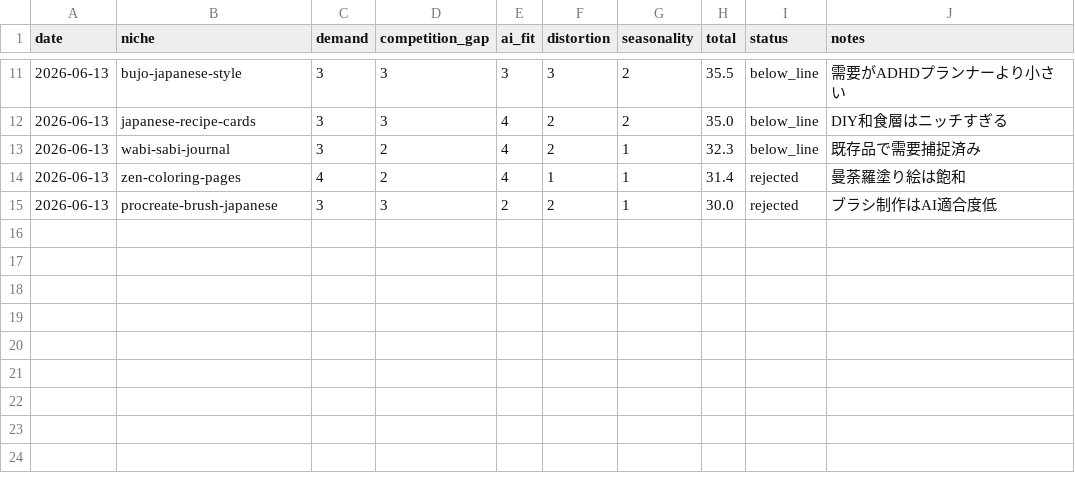
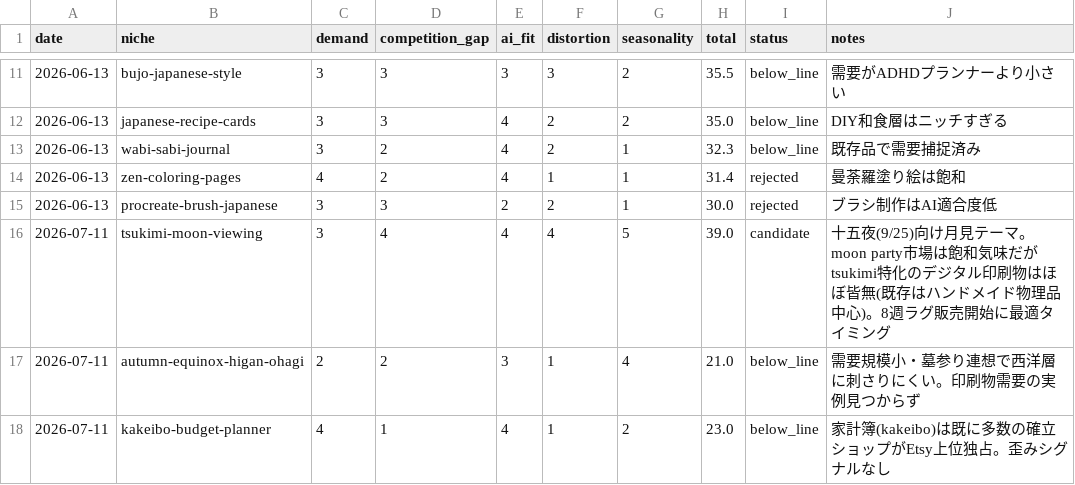
Before and after one commit to m-kobayashi/yohaku, a CSV file: niches/scoreboard.csv, drawn as a sheet; only a part is shown, gaps mark what is left out.

```diff
--- a/niches/scoreboard.csv
+++ b/niches/scoreboard.csv
@@ -15 +15,4 @@ date,niche,demand,competition_gap,ai_fit,distortion,seasonality,total,status,not
 2026-06-13,procreate-brush-japanese,3,3,2,2,1,30.0,rejected,ブラシ制作はAI適合度低
+2026-07-11,tsukimi-moon-viewing,3,4,4,4,5,39.0,candidate,十五夜(9/25)向け月見テーマ。moon party市場は飽和気味だがtsukimi特化のデジタル印刷物はほぼ皆無(既存はハンドメイド物理品中心)。8週ラグ販売開始に最適タイミング
+2026-07-11,autumn-equinox-higan-ohagi,2,2,3,1,4,21.0,below_line,需要規模小・墓参り連想で西洋層に刺さりにくい。印刷物需要の実例見つからず
+2026-07-11,kakeibo-budget-planner,4,1,4,1,2,23.0,below_line,家計簿(kakeibo)は既に多数の確立ショップがEtsy上位独占。歪みシグナルなし
```
Also changed, not shown: 3 other files.
